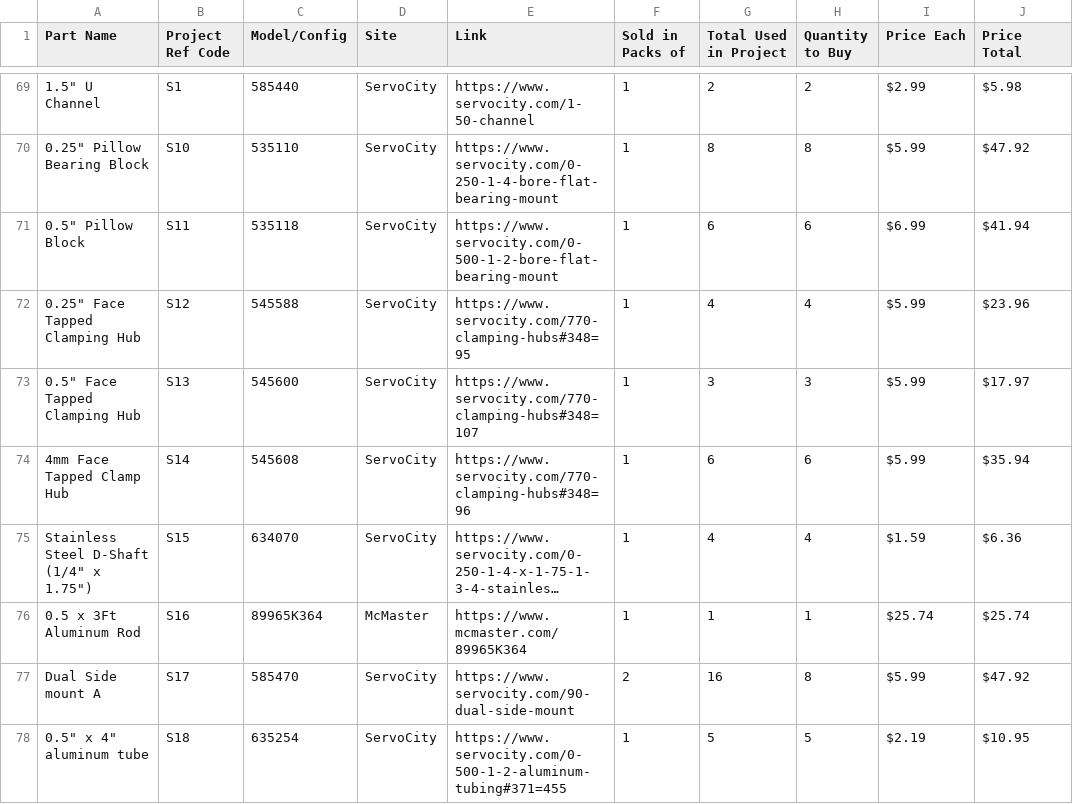
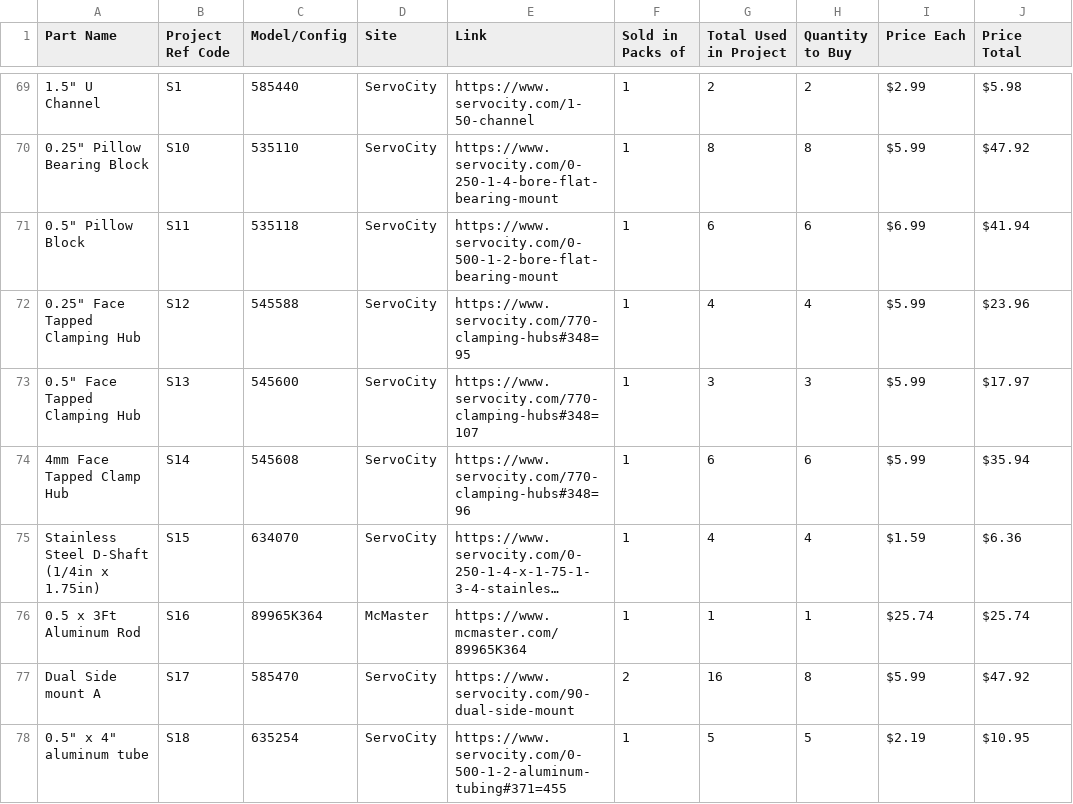
Before and after one commit to nasa-jpl/open-source-rover, a CSV file: parts_list/master_parts_list_raw.csv, drawn as a sheet; only a part is shown, gaps mark what is left out; long unchanged cells end in …; the diff names each change by its address in the sheet, - before the commit and + after, or states it on an @@ line.

Commit message:
Update parts_list/master_parts_list_raw.csv

```diff
--- a/parts_list/master_parts_list_raw.csv
+++ b/parts_list/master_parts_list_raw.csv
-A75 (Part Name): Stainless Steel D-Shaft (1/4" x 1.75")
+A75 (Part Name): Stainless Steel D-Shaft (1/4in x 1.75in)
```
